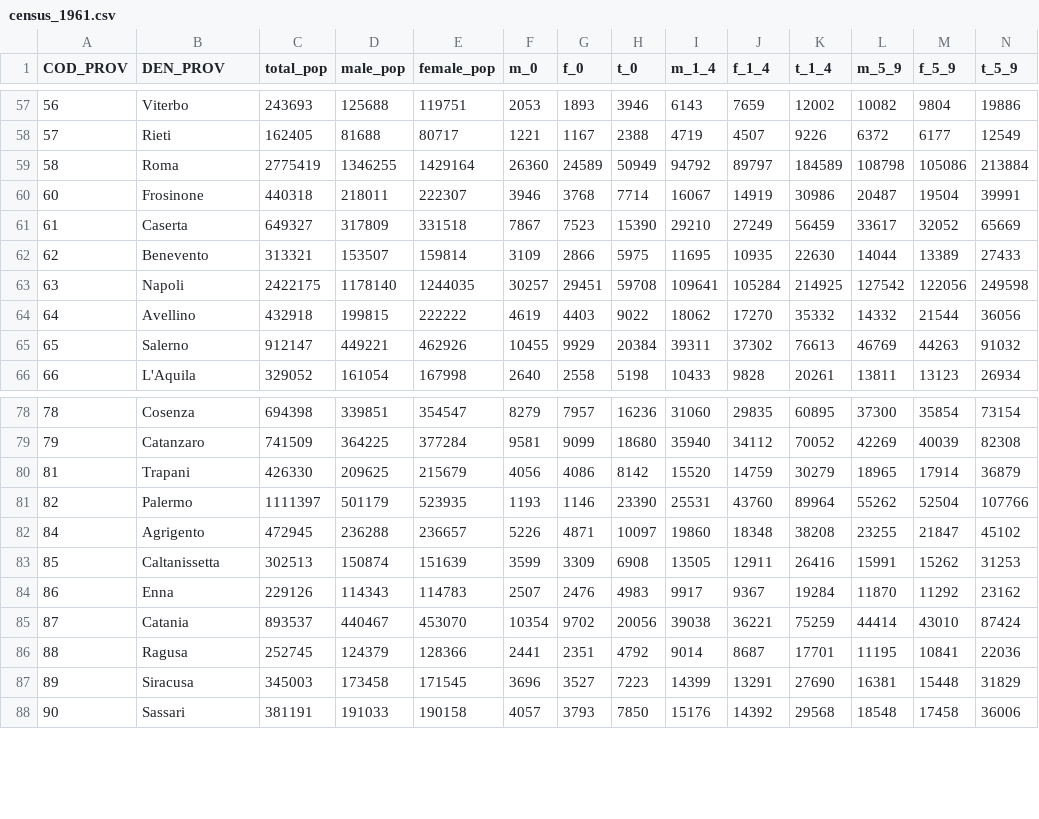
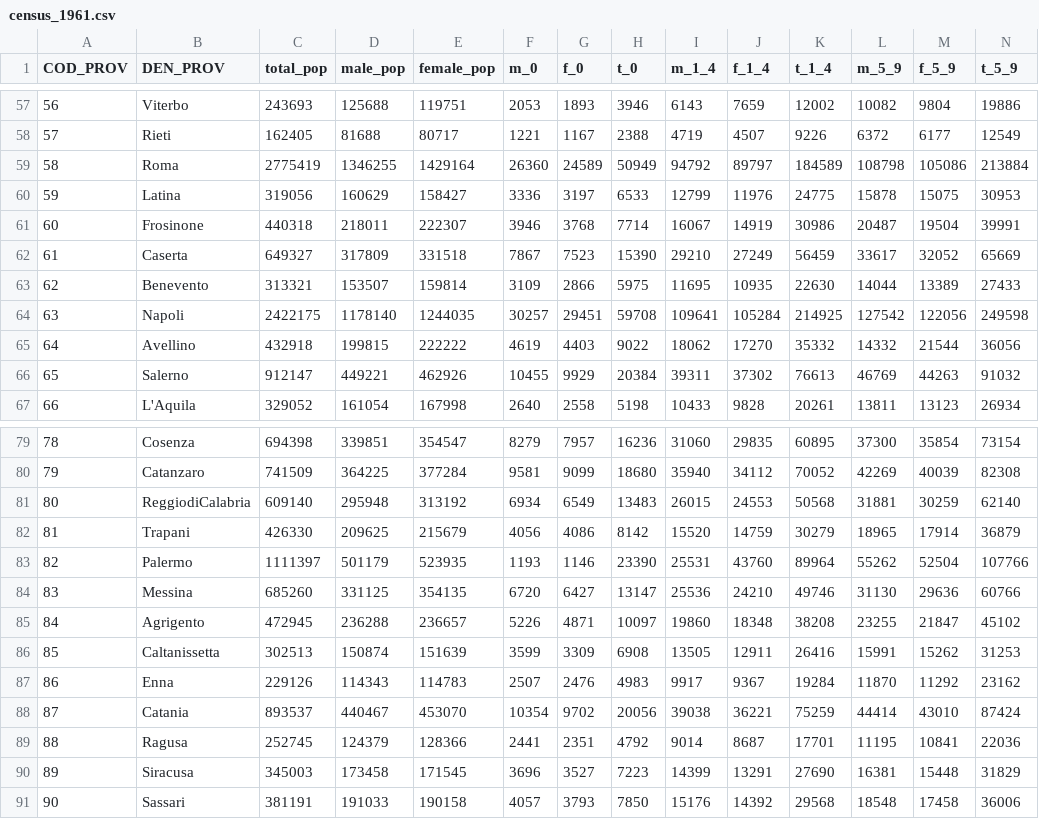
Before and after one commit to nicolabarban/demopast, a CSV file: data/census/census_1961.csv, drawn as a sheet; only a part is shown, gaps mark what is left out; rows hold the shown columns only; the diff names each change by its address in the sheet, - before the commit and + after, or states it on an @@ line.

```diff
--- a/data/census/census_1961.csv
+++ b/data/census/census_1961.csv
+row 60: 59 | Latina | 319056 | 160629 | 158427 | 3336 | 3197 | 6533 | 12799 | 11976 | 24775 | 15878 | 15075 | 30953
+row 81: 80 | ReggiodiCalabria | 609140 | 295948 | 313192 | 6934 | 6549 | 13483 | 26015 | 24553 | 50568 | 31881 | 30259 | 62140
+row 84: 83 | Messina | 685260 | 331125 | 354135 | 6720 | 6427 | 13147 | 25536 | 24210 | 49746 | 31130 | 29636 | 60766
```
Also changed, not shown: downloads/1961/data_census_1961_adjusted_age.csv, 3 other files.
